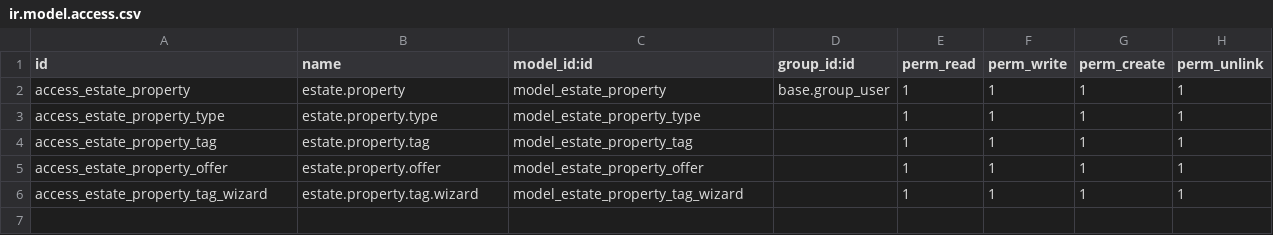
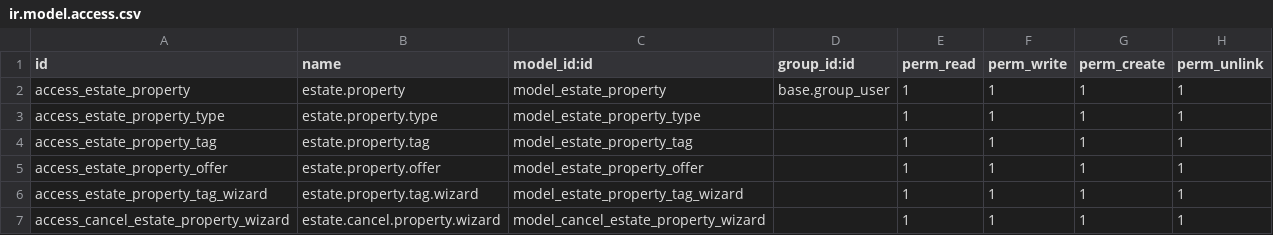
Before and after one commit to fhnasgf28/real_estate, a CSV file: security/ir.model.access.csv, drawn as a sheet.

```diff
--- a/security/ir.model.access.csv
+++ b/security/ir.model.access.csv
@@ -6 +6,2 @@ access_estate_property_offer,estate.property.offer,model_estate_property_offer,,
 access_estate_property_tag_wizard,estate.property.tag.wizard,model_estate_property_tag_wizard,,1,1,1,1
+access_cancel_estate_property_wizard,estate.cancel.property.wizard,model_cancel_estate_property_wizard,,1,1,1,1
```
Also changed, not shown: 14 other files.
